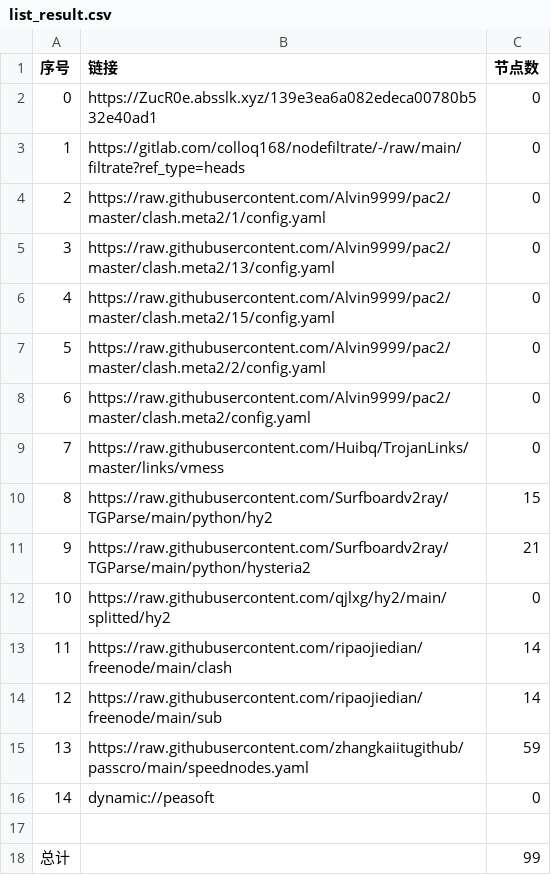
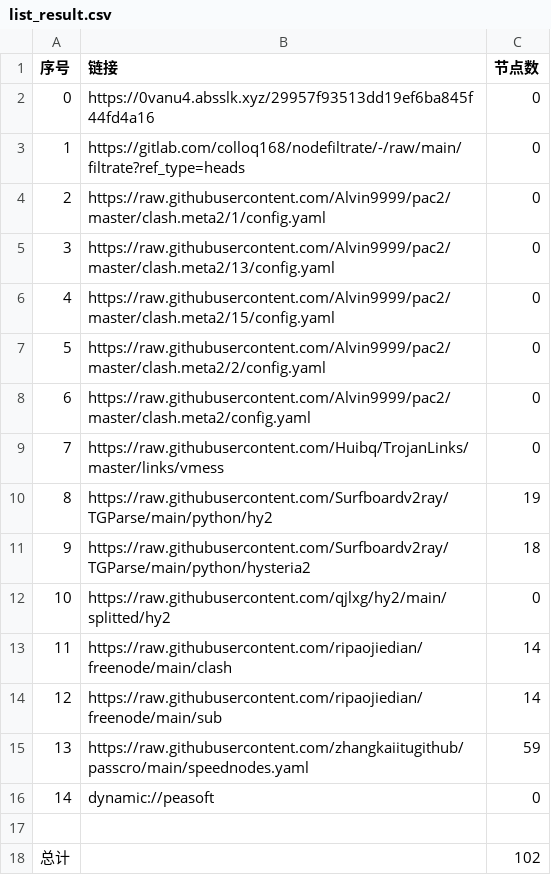
Before and after one commit to hnonly/AutoMergePublicNodes, a CSV file: list_result.csv, drawn as a sheet.

```diff
--- a/list_result.csv
+++ b/list_result.csv
@@ -1,3 +1,3 @@
 序号,链接,节点数
-0,https://ZucR0e.absslk.xyz/139e3ea6a082edeca00780b532e40ad1,0
+0,https://0vanu4.absslk.xyz/29957f93513dd19ef6ba845f44fd4a16,0
 1,https://gitlab.com/colloq168/nodefiltrate/-/raw/main/filtrate?ref_type=heads,0
@@ -9,4 +9,4 @@
 7,https://raw.githubusercontent.com/Huibq/TrojanLinks/master/links/vmess,0
-8,https://raw.githubusercontent.com/Surfboardv2ray/TGParse/main/python/hy2,15
-9,https://raw.githubusercontent.com/Surfboardv2ray/TGParse/main/python/hysteria2,21
+8,https://raw.githubusercontent.com/Surfboardv2ray/TGParse/main/python/hy2,19
+9,https://raw.githubusercontent.com/Surfboardv2ray/TGParse/main/python/hysteria2,18
 10,https://raw.githubusercontent.com/qjlxg/hy2/main/splitted/hy2,0
@@ -17,2 +17,2 @@
 
-总计,,99
+总计,,102
```
Also changed, not shown: 9 other files.
